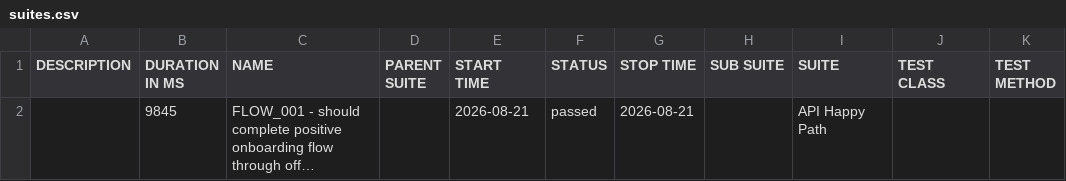
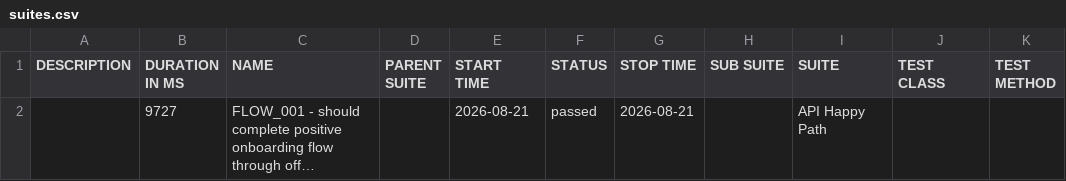
Before and after one commit to Rajat-Shakya/DigitalLandingAutomation-allure-report, a CSV file: data/suites.csv, drawn as a sheet; long unchanged cells end in …; the diff names each change by its address in the sheet, - before the commit and + after, or states it on an @@ line.

```diff
--- a/data/suites.csv
+++ b/data/suites.csv
-B2 (DURATION IN MS): 9845
+B2 (DURATION IN MS): 9727
```
Also changed, not shown: 16 other files.
